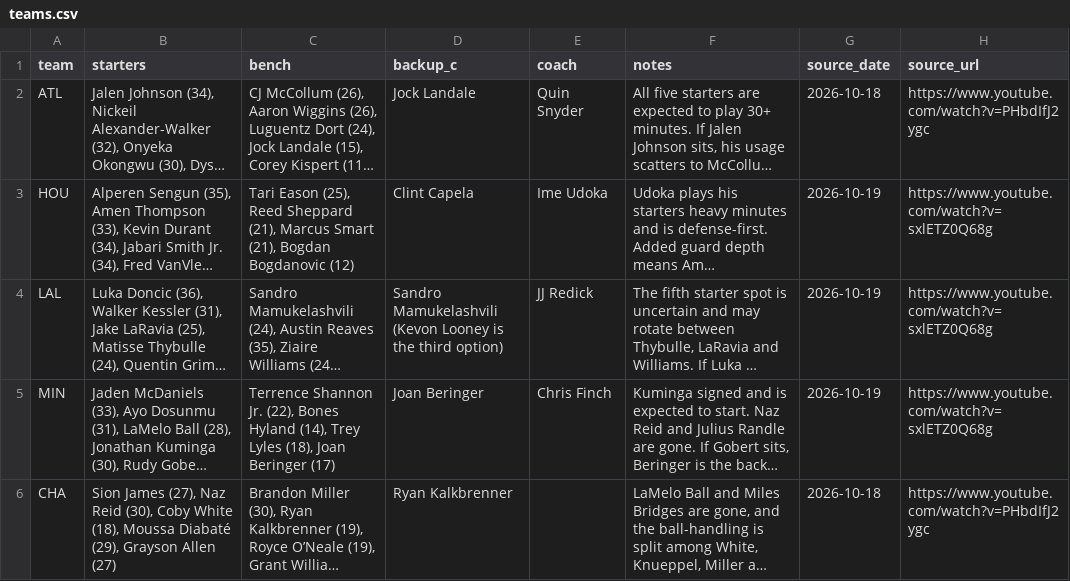
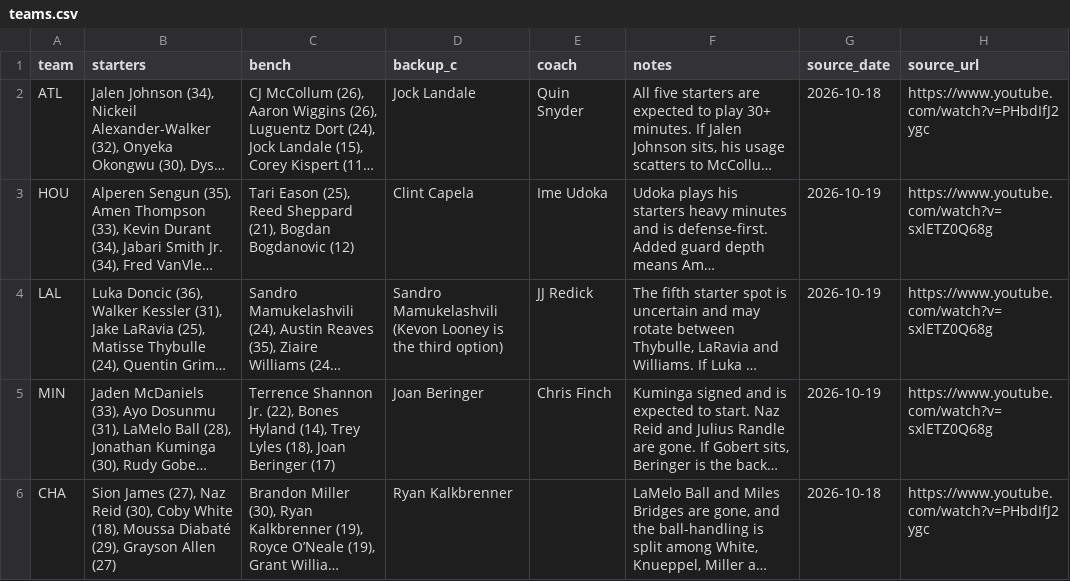
Before and after one commit to nascardataguy2/nba-2026-27, a CSV file: data/teams.csv, drawn as a sheet; only a part is shown; long unchanged cells end in …; the diff covers the shown part only; the diff names each change by its address in the sheet, - before the commit and + after, or states it on an @@ line.

```diff
--- a/data/teams.csv
+++ b/data/teams.csv
-C3 (bench): …Sheppard (21), Marcus Smart (21), Bogdan Bogdanovic…
+C3 (bench): …Sheppard (21), Bogdan Bogdanovic…
```
Also changed, not shown: 4 edited cells elsewhere in this file, data/rankings.csv, 15 other files.
